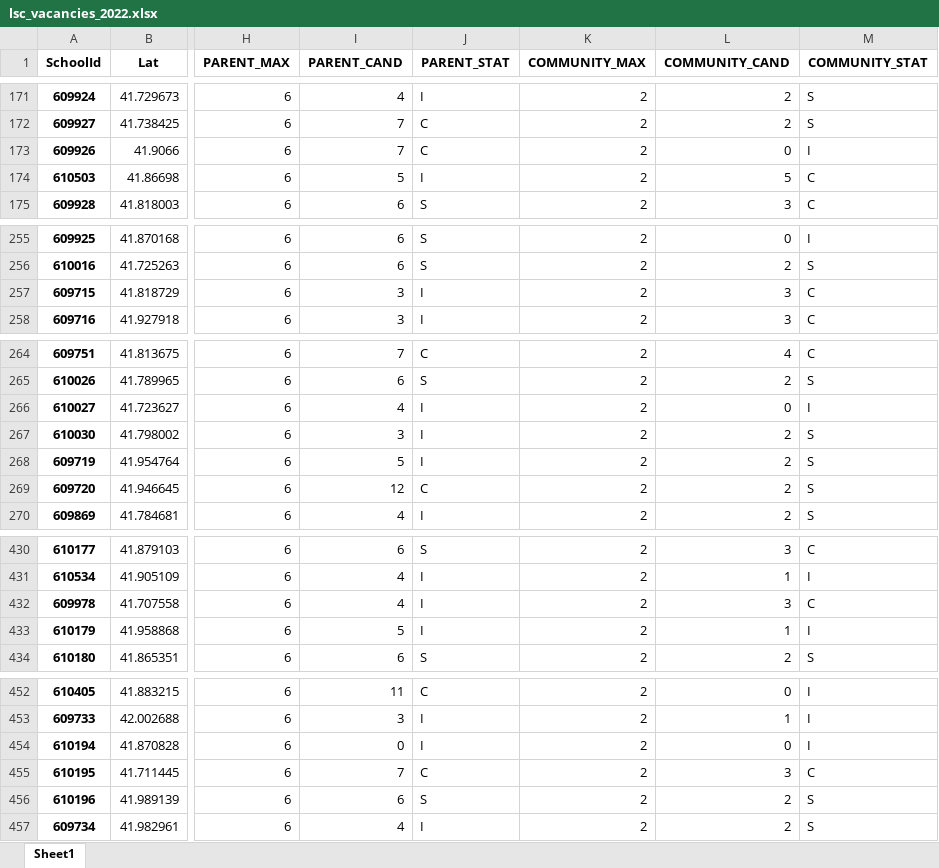
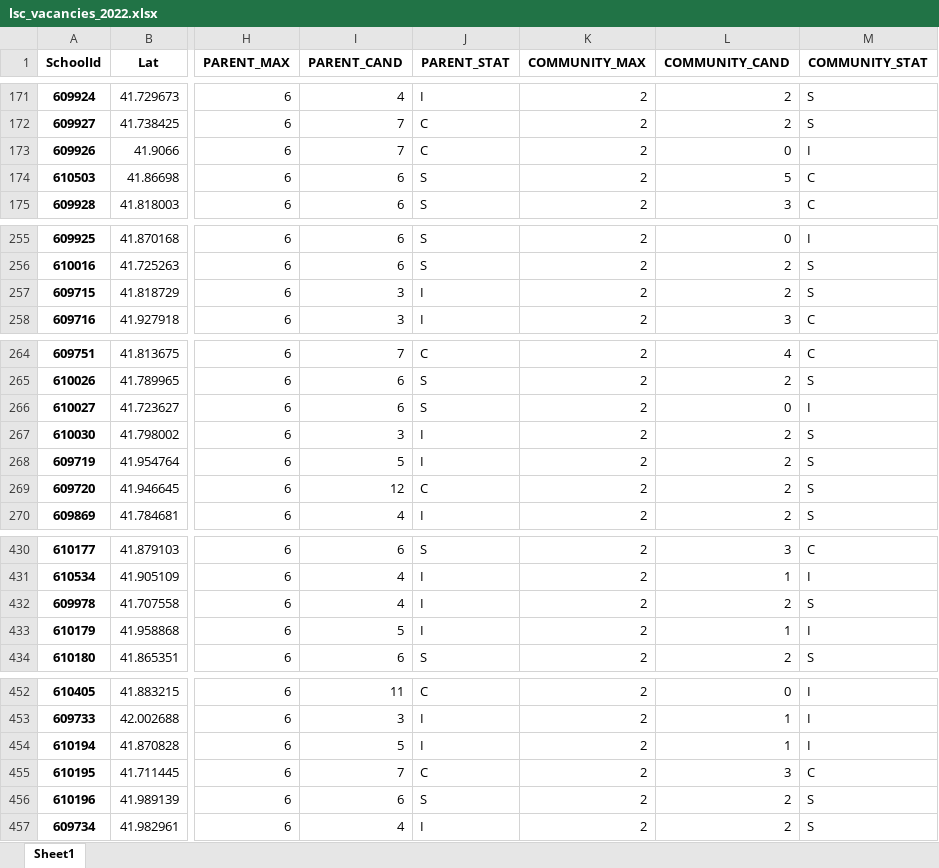
Before and after one commit to cpsdata/lsc_election_results, an Excel workbook: data/results/lsc_vacancies_2022.xlsx, sheet Sheet1, drawn as a sheet; only a part is shown, gaps mark what is left out; values as stored, in another font and other column widths than the file's, no borders; the diff covers the shown part only; the diff names each change by its address in the sheet, - before the commit and + after, or states it on an @@ line.

```diff
--- a/data/results/lsc_vacancies_2022.xlsx (sheet Sheet1)
+++ b/data/results/lsc_vacancies_2022.xlsx (sheet Sheet1)
-I174 (PARENT_CAND): 5
+I174 (PARENT_CAND): 6
-J174 (PARENT_STAT): I
+J174 (PARENT_STAT): S
-L257 (COMMUNITY_CAND): 3
+L257 (COMMUNITY_CAND): 2
-M257 (COMMUNITY_STAT): C
+M257 (COMMUNITY_STAT): S
-I266 (PARENT_CAND): 4
+I266 (PARENT_CAND): 6
-J266 (PARENT_STAT): I
+J266 (PARENT_STAT): S
-L432 (COMMUNITY_CAND): 3
+L432 (COMMUNITY_CAND): 2
-M432 (COMMUNITY_STAT): C
+M432 (COMMUNITY_STAT): S
-I454 (PARENT_CAND): 0
+I454 (PARENT_CAND): 5
-L454 (COMMUNITY_CAND): 0
+L454 (COMMUNITY_CAND): 1
```
Also changed, not shown: 22 edited cells elsewhere in this sheet, data/results/lsc_results_2022.xlsx, 4 other files.
